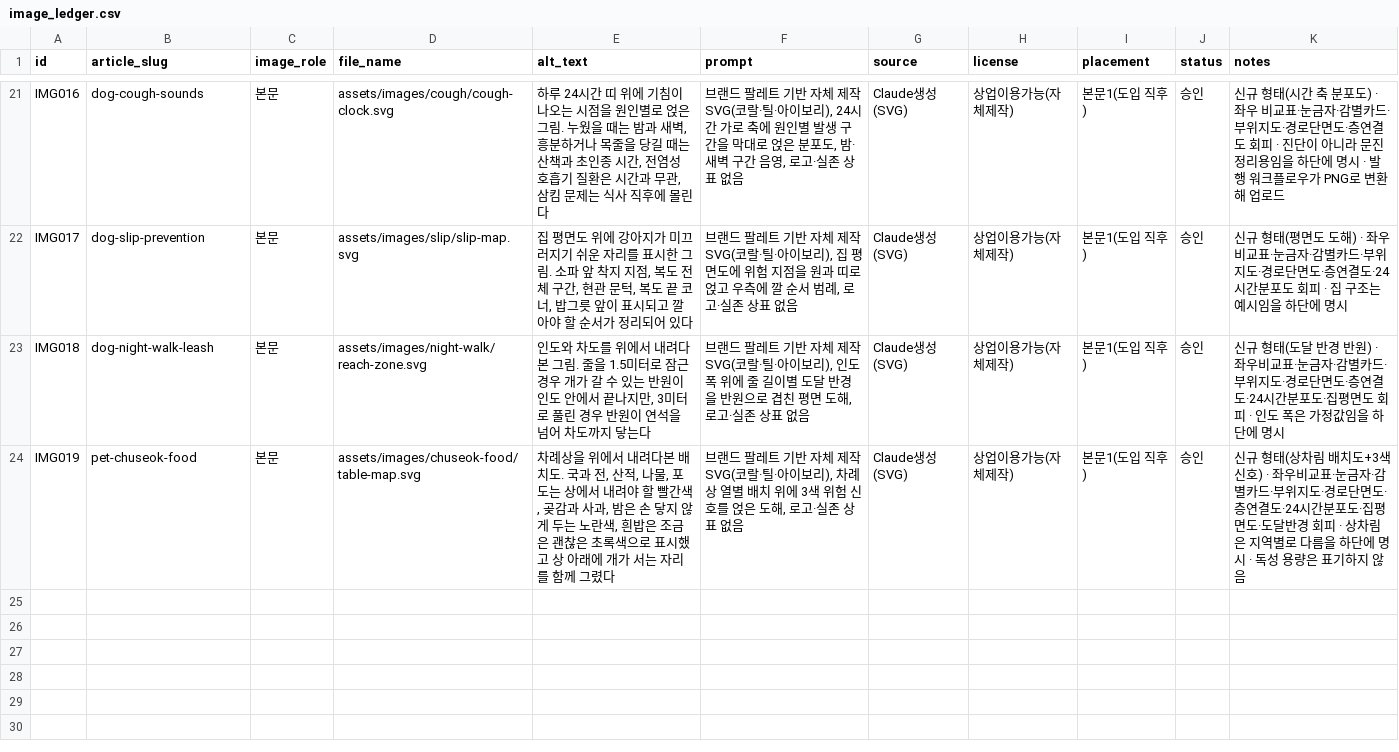
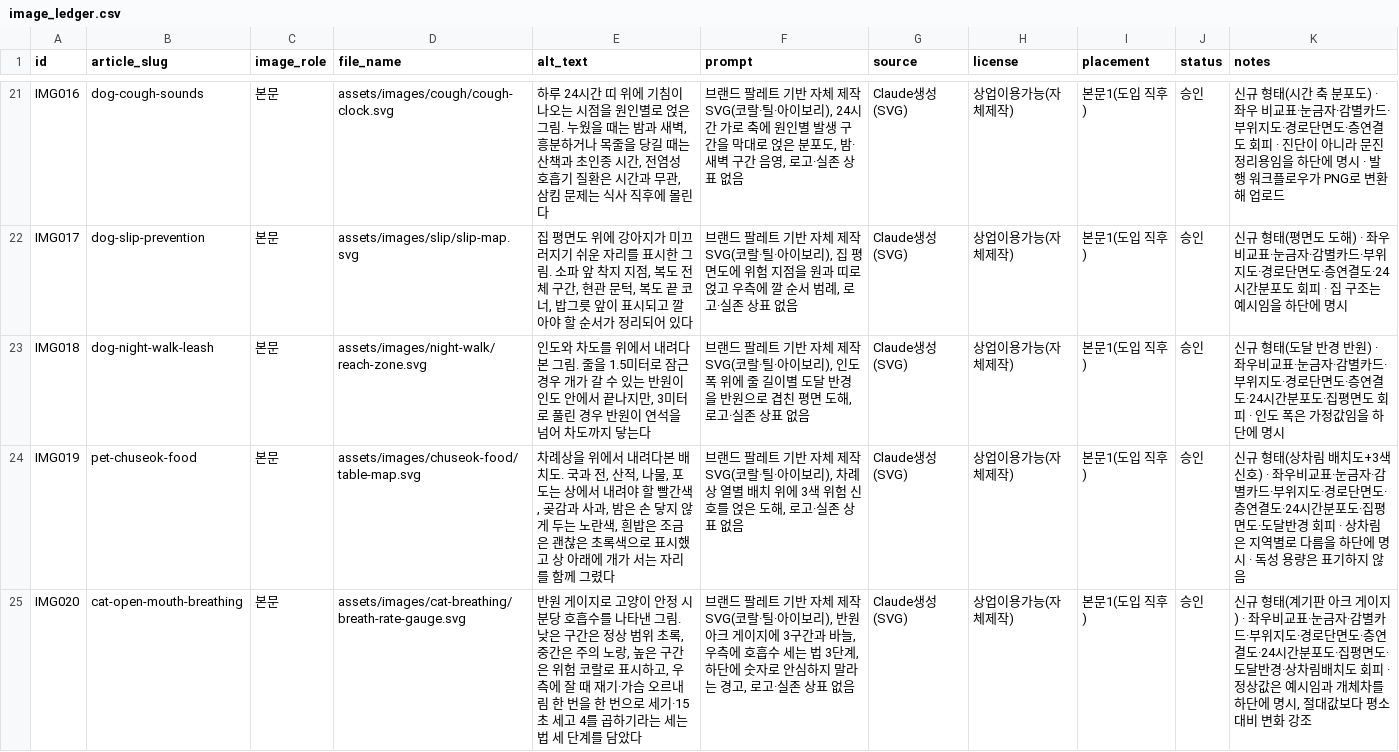
Before and after one commit to leejaemin18/blog-monetization, a CSV file: data/image_ledger.csv, drawn as a sheet; only a part is shown, gaps mark what is left out; the diff names each change by its address in the sheet, - before the commit and + after, or states it on an @@ line.

```diff
--- a/data/image_ledger.csv
+++ b/data/image_ledger.csv
+row 25: IMG020 | cat-open-mouth-breathing | 본문 | assets/images/cat-breathing/breath-rate-gauge.svg | 반원 게이지로 고양이 안정 시 분당 호흡수를 나타낸 그림. 낮은 구간은 정상 범위 초록, 중간은 주의 노랑, 높은 구간은 위험 코랄로 표시하고, 우측에 잘 때 재기·가슴 오르내림 한 번을 한 번으로 세기·15초 세고 4를 곱하기라는 세는 법 세 단계를 담았다 | 브랜드 팔레트 기반 자체 제작 SVG(코랄·틸·아이보리), 반원 아크 게이지에 3구간과 바늘, 우측에 호흡수 세는 법 3단계, 하단에 숫자로 안심하지 말라는 경고, 로고·실존 상표 없음 | Claude생성(SVG) | 상업이용가능(자체제작) | 본문1(도입 직후) | 승인 | 신규 형태(계기판 아크 게이지) · 좌우비교표·눈금자·감별카드·부위지도·경로단면도·층연결도·24시간분포도·집평면도·도달반경·상차림배치도 회피 · 정상값은 예시임과 개체차를 하단에 명시, 절대값보다 평소 대비 변화 강조
```
Also changed, not shown: data/content_ledger.csv, 4 other files.
